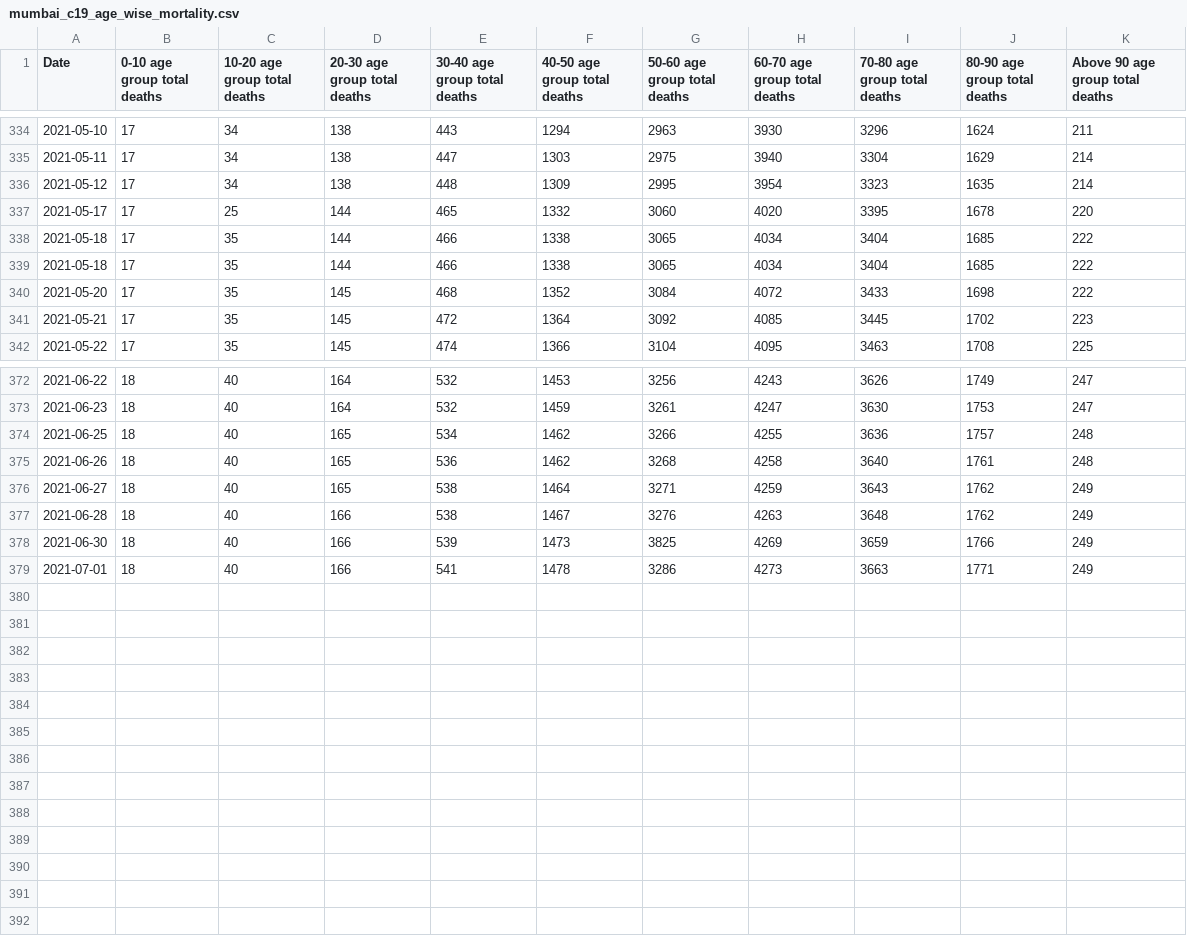
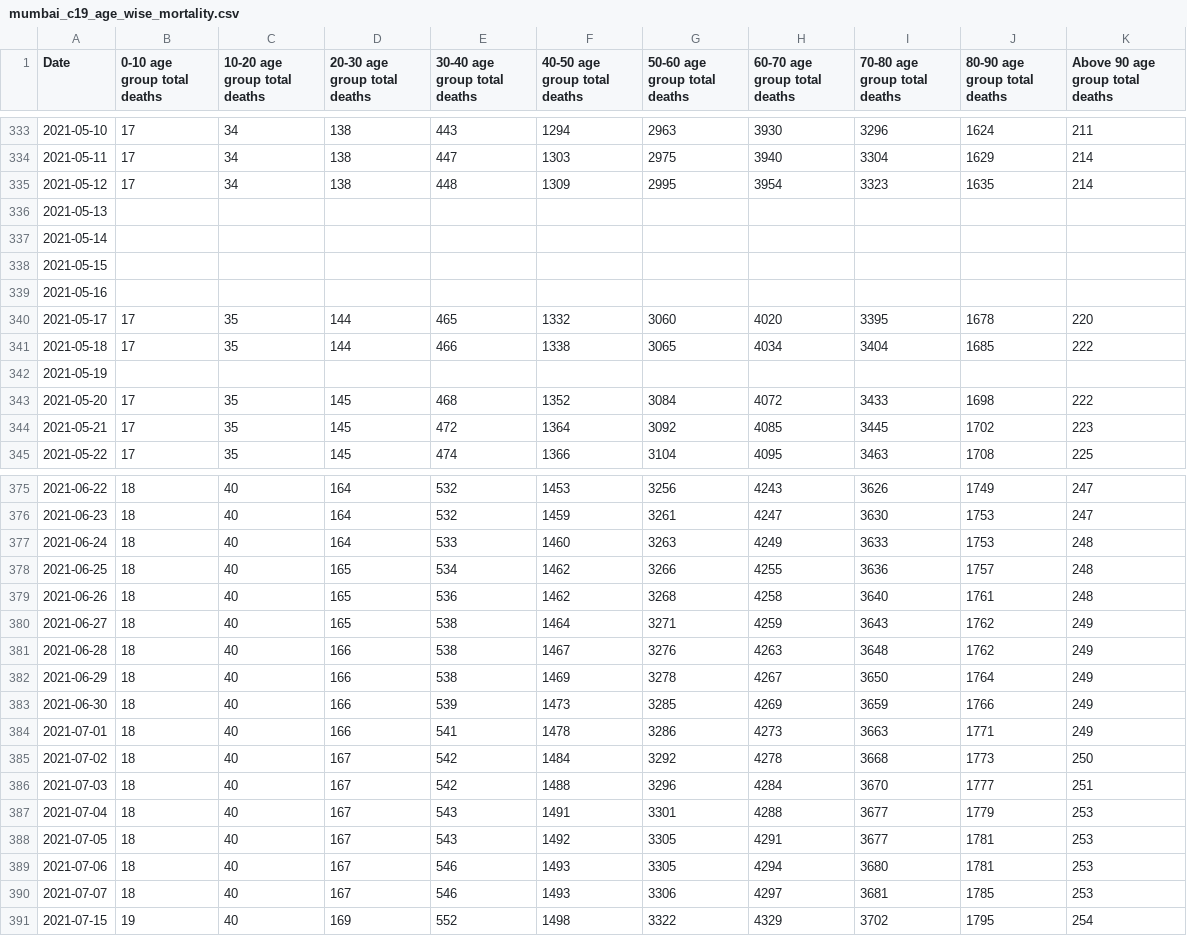
Before and after one commit to IDFC-Institute/mumbai-covid-data, a CSV file: data/mumbai_c19_age_wise_mortality.csv, drawn as a sheet; only a part is shown, gaps mark what is left out; the diff covers the shown part only.

Commit message:
Flat: latest data (2021-08-09T05:05:02.060Z) {   "date": "2021-08-09T05:05:02.060Z",   "files": [     {       "name": "data/mumbai_c19_age_wise_mortality.csv",       "deltaBytes": 495,       "source": "https://docs.google.com/spreadsheets/d/e/2PACX-1vQjJsxljCc4p6R9bJXd0vCaYFeLNV_Mcb7ZSRVEw6DAwoSFYwffAvk5YlQMg_dCnZzVgFvvte8AzW6E/pub?gid=0&single=true&output=csv"     }   ] }

```diff
--- a/data/mumbai_c19_age_wise_mortality.csv
+++ b/data/mumbai_c19_age_wise_mortality.csv
@@ -336,5 +335,9 @@ Date,0-10  age group total deaths,10-20 age group total deaths,20-30 age group t
 2021-05-12,17,34,138,448,1309,2995,3954,3323,1635,214
-2021-05-17,17,25,144,465,1332,3060,4020,3395,1678,220
+2021-05-13,,,,,,,,,,
+2021-05-14,,,,,,,,,,
+2021-05-15,,,,,,,,,,
+2021-05-16,,,,,,,,,,
+2021-05-17,17,35,144,465,1332,3060,4020,3395,1678,220
 2021-05-18,17,35,144,466,1338,3065,4034,3404,1685,222
-2021-05-18,17,35,144,466,1338,3065,4034,3404,1685,222
+2021-05-19,,,,,,,,,,
 2021-05-20,17,35,145,468,1352,3084,4072,3433,1698,222
@@ -373,2 +376,3 @@ Date,0-10  age group total deaths,10-20 age group total deaths,20-30 age group t
 2021-06-23,18,40,164,532,1459,3261,4247,3630,1753,247
+2021-06-24,18,40,164,533,1460,3263,4249,3633,1753,248
 2021-06-25,18,40,165,534,1462,3266,4255,3636,1757,248
@@ -377,3 +381,11 @@ Date,0-10  age group total deaths,10-20 age group total deaths,20-30 age group t
 2021-06-28,18,40,166,538,1467,3276,4263,3648,1762,249
-2021-06-30,18,40,166,539,1473,3825,4269,3659,1766,249
+2021-06-29,18,40,166,538,1469,3278,4267,3650,1764,249
+2021-06-30,18,40,166,539,1473,3285,4269,3659,1766,249
 2021-07-01,18,40,166,541,1478,3286,4273,3663,1771,249
+2021-07-02,18,40,167,542,1484,3292,4278,3668,1773,250
+2021-07-03,18,40,167,542,1488,3296,4284,3670,1777,251
+2021-07-04,18,40,167,543,1491,3301,4288,3677,1779,253
+2021-07-05,18,40,167,543,1492,3305,4291,3677,1781,253
+2021-07-06,18,40,167,546,1493,3305,4294,3680,1781,253
+2021-07-07,18,40,167,546,1493,3306,4297,3681,1785,253
+2021-07-15,19,40,169,552,1498,3322,4329,3702,1795,254
```
Also changed, not shown: 1 removed row elsewhere in this file.
